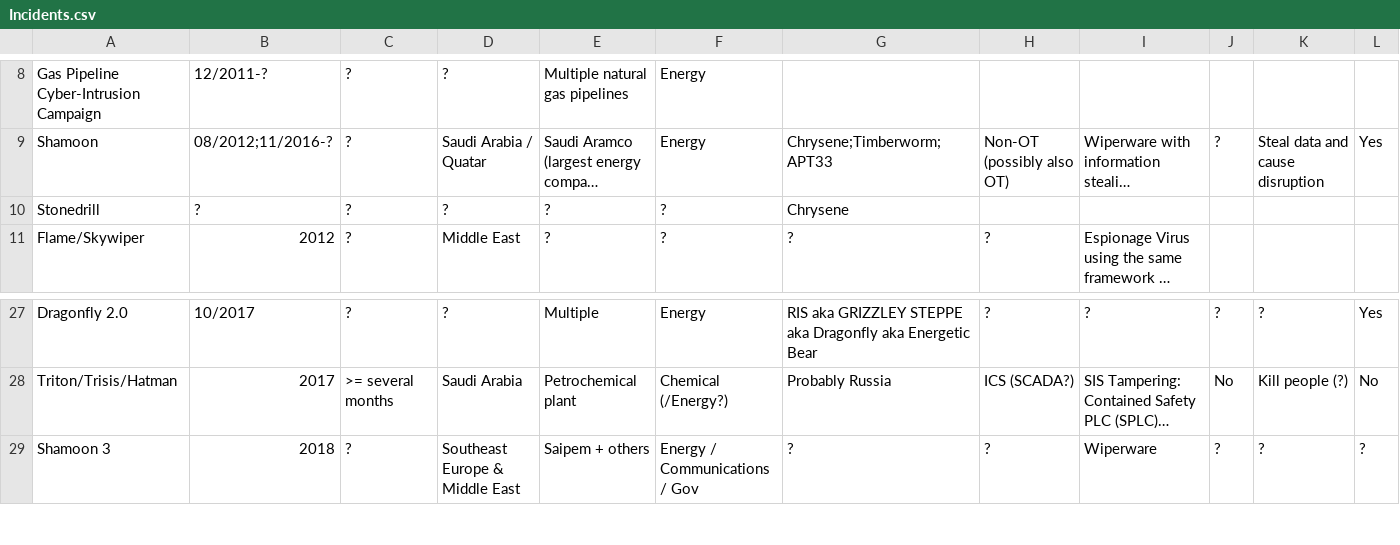
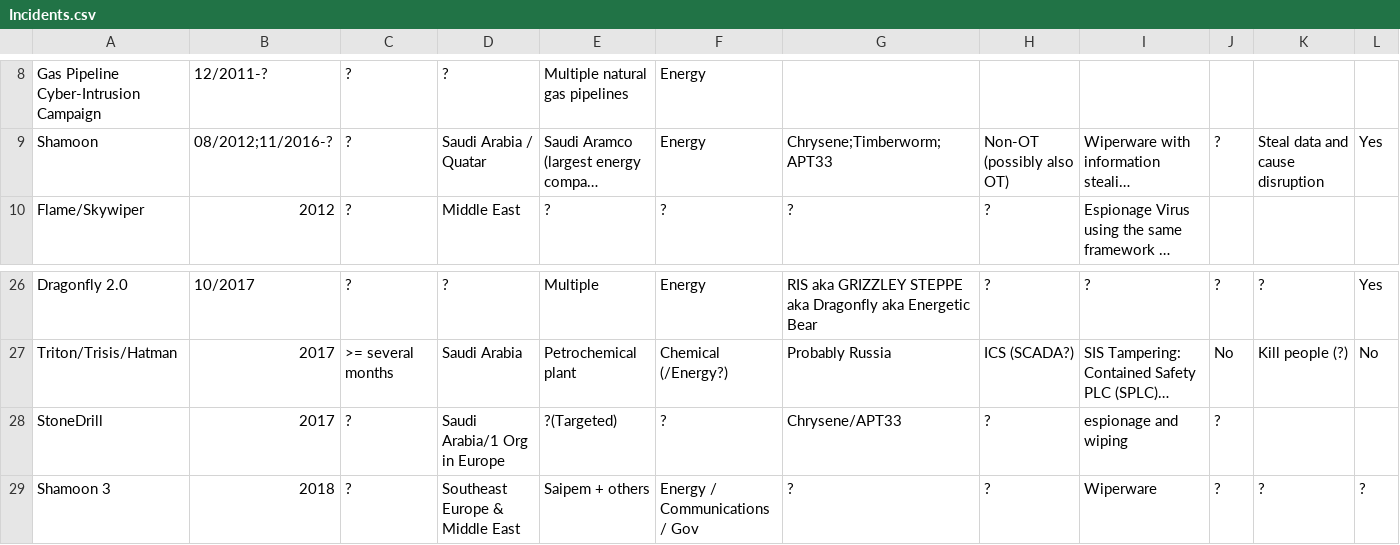
Before and after one commit to NF997/OTSecurityIncidents, a CSV file: Incidents.csv, drawn as a sheet; only a part is shown, gaps mark what is left out; long unchanged cells end in …; removed rows and columns are numbered as before the commit, all else as after; rows hold the shown columns only; the diff names each change by its address in the sheet, - before the commit and + after, or states it on an @@ line.

Commit message:
Refined StoneDrill entry

```diff
--- a/Incidents.csv
+++ b/Incidents.csv
-row 10: Stonedrill | ? | ? | ? | ? | ? | Chrysene
+row 28: StoneDrill | 2017 | ? | Saudi Arabia/1 Org in Europe | ?(Targeted) | ? | Chrysene/APT33 | ? | espionage and wiping | ?
```
